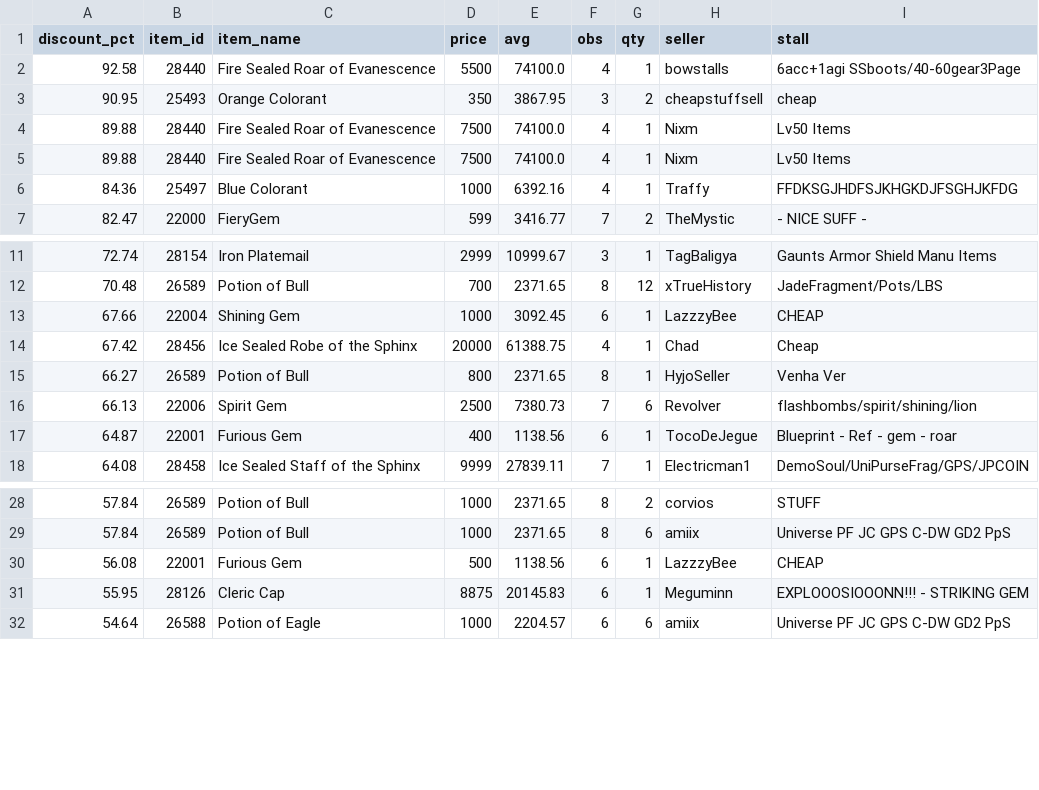
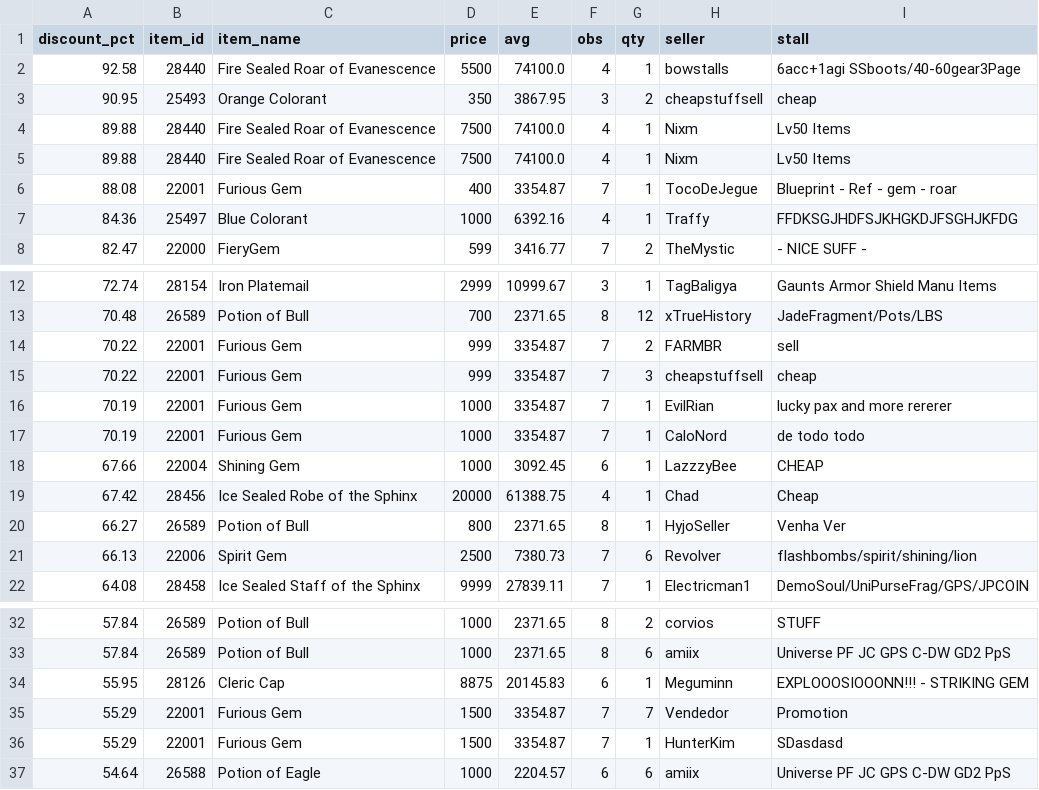
Before and after one commit to Bunencio/moon-discounts, a CSV file: docs/discount_hits_ge_50pct.csv, drawn as a sheet; only a part is shown, gaps mark what is left out; removed rows and columns are numbered as before the commit, all else as after; the diff names each change by its address in the sheet, - before the commit and + after, or states it on an @@ line.

```diff
--- a/docs/discount_hits_ge_50pct.csv
+++ b/docs/discount_hits_ge_50pct.csv
+row 6: 88.08 | 22001 | Furious Gem | 400 | 3354.87 | 7 | 1 | TocoDeJegue | Blueprint - Ref - gem - roar
+row 14: 70.22 | 22001 | Furious Gem | 999 | 3354.87 | 7 | 2 | FARMBR | sell
+row 15: 70.22 | 22001 | Furious Gem | 999 | 3354.87 | 7 | 3 | cheapstuffsell | cheap
+row 16: 70.19 | 22001 | Furious Gem | 1000 | 3354.87 | 7 | 1 | EvilRian | lucky pax and more rererer
+row 17: 70.19 | 22001 | Furious Gem | 1000 | 3354.87 | 7 | 1 | CaloNord | de todo todo
-row 17: 64.87 | 22001 | Furious Gem | 400 | 1138.56 | 6 | 1 | TocoDeJegue | Blueprint - Ref - gem - roar
-row 30: 56.08 | 22001 | Furious Gem | 500 | 1138.56 | 6 | 1 | LazzzyBee | CHEAP
+row 35: 55.29 | 22001 | Furious Gem | 1500 | 3354.87 | 7 | 7 | Vendedor | Promotion
+row 36: 55.29 | 22001 | Furious Gem | 1500 | 3354.87 | 7 | 1 | HunterKim | SDasdasd
```
Also changed, not shown: docs/profit_hits_ge_20000.csv.
